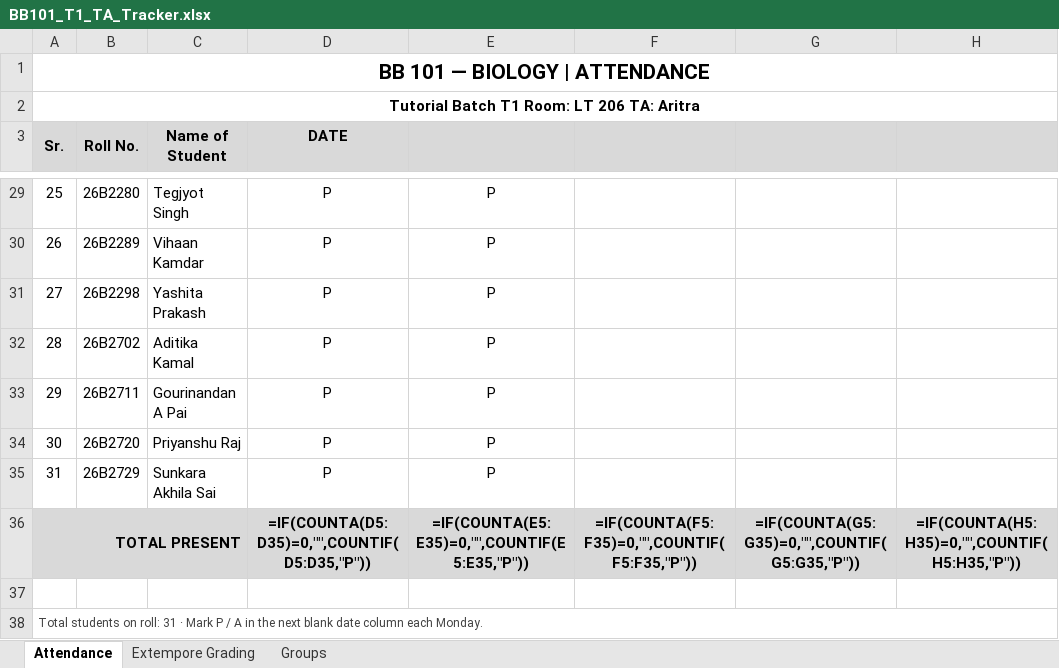
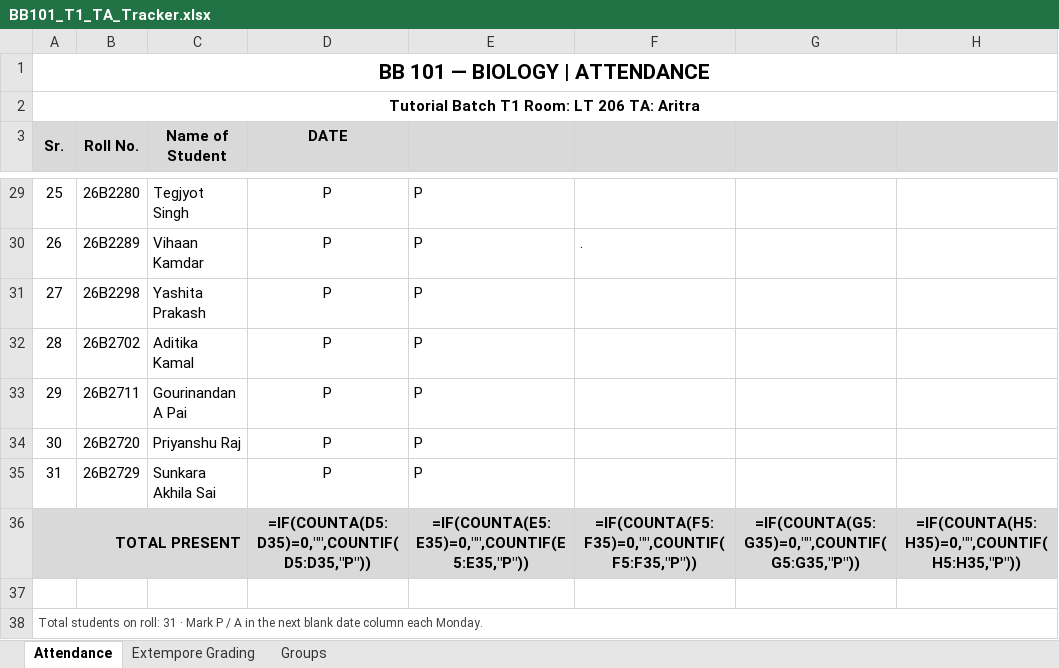
Before and after one commit to AritraD11/BB101, an Excel workbook: attendance/BB101_T1_TA_Tracker.xlsx, sheet Attendance, drawn as a sheet; only a part is shown, gaps mark what is left out; values as stored, in another font and other column widths than the file's, no borders; formulas without a stored value are shown as written; the diff covers the shown part only; the diff names each change by its address in the sheet, - before the commit and + after, or states it on an @@ line.

```diff
--- a/attendance/BB101_T1_TA_Tracker.xlsx (sheet Attendance)
+++ b/attendance/BB101_T1_TA_Tracker.xlsx (sheet Attendance)
-E29:E35 alignment: center
+E29:E35 alignment: left
-F30: (empty)
+F30: .
-B36:C36 fill: #D9D9D9
+B36:C36 fill: none
```
Also changed, not shown: 4 edited cells and cell formats elsewhere in this sheet, sheet Extempore Grading.
